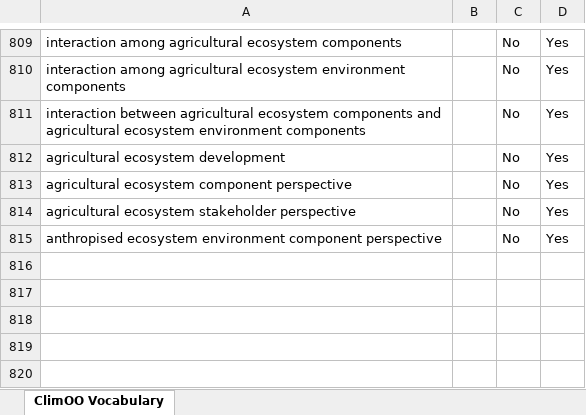
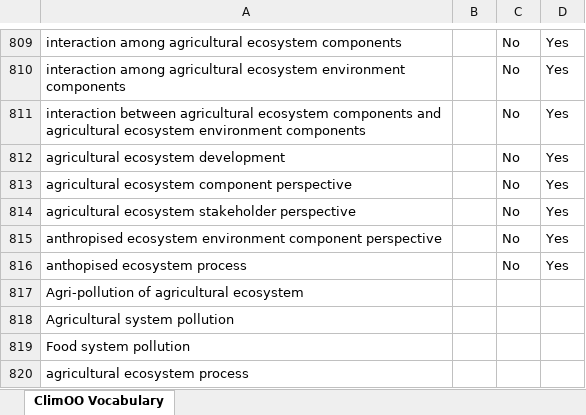
Before and after one commit to gioUbbiali/ClimOO-Ontology, an Excel workbook: ClimOO material/materials for implementations /ClimOO Vocabulary.xlsx, sheet ClimOO Vocabulary, drawn as a sheet; only a part is shown, gaps mark what is left out; values as stored, in another font and other column widths than the file's, no borders; conditional formats not drawn; the diff names each change by its address in the sheet, - before the commit and + after, or states it on an @@ line.

```diff
--- a/ClimOO material/materials for implementations /ClimOO Vocabulary.xlsx (sheet ClimOO Vocabulary)
+++ b/ClimOO material/materials for implementations /ClimOO Vocabulary.xlsx (sheet ClimOO Vocabulary)
+row 816: anthopised ecosystem process |  | No | Yes
+row 817: Agri-pollution of agricultural ecosystem
+row 818: Agricultural system pollution
+row 819: Food system pollution
+row 820: agricultural ecosystem process
```
Also changed, not shown: 4 other files.
